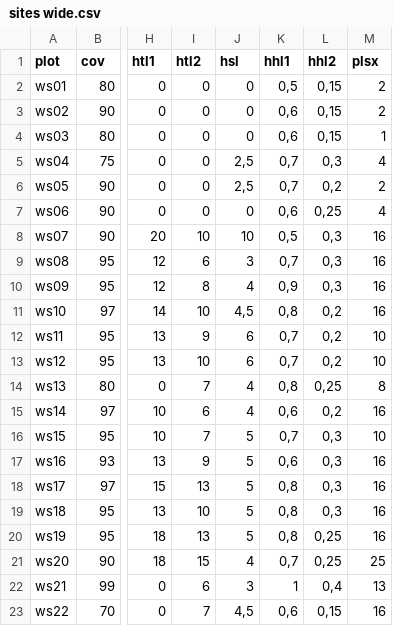
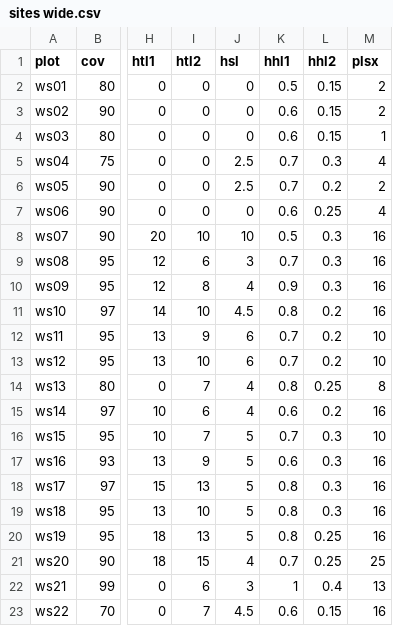
Before and after one commit to kardinal-eros/vegsoup-data, a CSV file: wolfgangsee dta/sites wide.csv, drawn as a sheet; only a part is shown, gaps mark what is left out; the diff covers the shown part only; the diff names each change by its address in the sheet, - before the commit and + after, or states it on an @@ line.

Commit message:
changed decimal

```diff
--- a/wolfgangsee dta/sites wide.csv
+++ b/wolfgangsee dta/sites wide.csv
-K2 (hhl1): 0,5
+K2 (hhl1): 0.5
-L2:L4 (hhl2): 0,15
+L2:L4 (hhl2): 0.15
-K3:K4 (hhl1): 0,6
+K3:K4 (hhl1): 0.6
-J5:J6 (hsl): 2,5
+J5:J6 (hsl): 2.5
-K5:K6 (hhl1): 0,7
+K5:K6 (hhl1): 0.7
-L5 (hhl2): 0,3
+L5 (hhl2): 0.3
-L6 (hhl2): 0,2
+L6 (hhl2): 0.2
-K7 (hhl1): 0,6
+K7 (hhl1): 0.6
-L7 (hhl2): 0,25
+L7 (hhl2): 0.25
-K8 (hhl1): 0,5
+K8 (hhl1): 0.5
-L8:L10 (hhl2): 0,3
+L8:L10 (hhl2): 0.3
-K9 (hhl1): 0,7
+K9 (hhl1): 0.7
-K10 (hhl1): 0,9
+K10 (hhl1): 0.9
-J11 (hsl): 4,5
+J11 (hsl): 4.5
-K11 (hhl1): 0,8
+K11 (hhl1): 0.8
-L11:L13 (hhl2): 0,2
+L11:L13 (hhl2): 0.2
-K12:K13 (hhl1): 0,7
+K12:K13 (hhl1): 0.7
-K14 (hhl1): 0,8
+K14 (hhl1): 0.8
-L14 (hhl2): 0,25
+L14 (hhl2): 0.25
-K15 (hhl1): 0,6
+K15 (hhl1): 0.6
-L15 (hhl2): 0,2
+L15 (hhl2): 0.2
-K16 (hhl1): 0,7
+K16 (hhl1): 0.7
-L16:L19 (hhl2): 0,3
+L16:L19 (hhl2): 0.3
-K17 (hhl1): 0,6
+K17 (hhl1): 0.6
-K18:K20 (hhl1): 0,8
+K18:K20 (hhl1): 0.8
-L20:L21 (hhl2): 0,25
+L20:L21 (hhl2): 0.25
-K21 (hhl1): 0,7
+K21 (hhl1): 0.7
-L22 (hhl2): 0,4
+L22 (hhl2): 0.4
-J23 (hsl): 4,5
+J23 (hsl): 4.5
-K23 (hhl1): 0,6
+K23 (hhl1): 0.6
-L23 (hhl2): 0,15
+L23 (hhl2): 0.15
```
Also changed, not shown: 16 edited cells elsewhere in this file.
